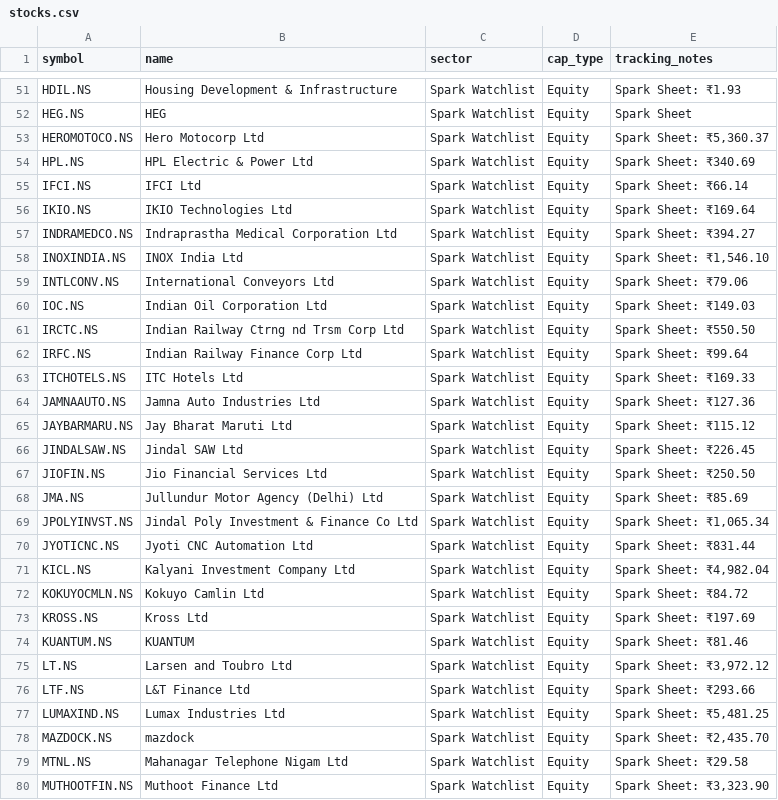
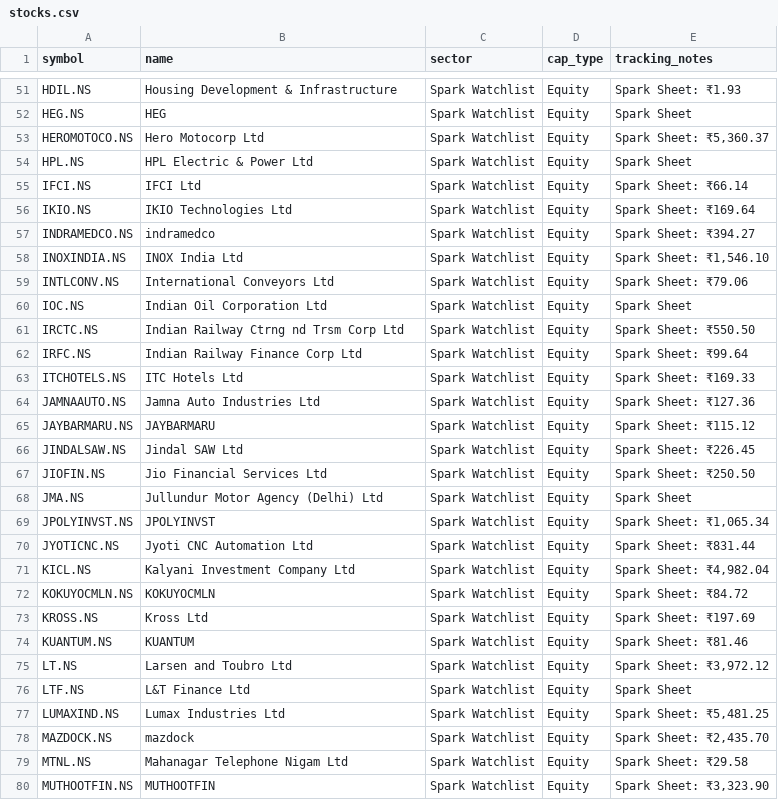
Before and after one commit to digant2207/indian-stock-analyzer, a CSV file: stocks.csv, drawn as a sheet; only a part is shown, gaps mark what is left out; the diff covers the shown part only.

```diff
--- a/stocks.csv
+++ b/stocks.csv
@@ -53,9 +53,9 @@ HEG.NS,HEG,Spark Watchlist,Equity,Spark Sheet
 HEROMOTOCO.NS,Hero Motocorp Ltd,Spark Watchlist,Equity,"Spark Sheet: ₹5,360.37"
-HPL.NS,HPL Electric & Power Ltd,Spark Watchlist,Equity,Spark Sheet: ₹340.69
+HPL.NS,HPL Electric & Power Ltd,Spark Watchlist,Equity,Spark Sheet
 IFCI.NS,IFCI Ltd,Spark Watchlist,Equity,Spark Sheet: ₹66.14
 IKIO.NS,IKIO Technologies Ltd,Spark Watchlist,Equity,Spark Sheet: ₹169.64
-INDRAMEDCO.NS,Indraprastha Medical Corporation Ltd,Spark Watchlist,Equity,Spark Sheet: ₹394.27
+INDRAMEDCO.NS,indramedco,Spark Watchlist,Equity,Spark Sheet: ₹394.27
 INOXINDIA.NS,INOX India Ltd,Spark Watchlist,Equity,"Spark Sheet: ₹1,546.10"
 INTLCONV.NS,International Conveyors Ltd,Spark Watchlist,Equity,Spark Sheet: ₹79.06
-IOC.NS,Indian Oil Corporation Ltd,Spark Watchlist,Equity,Spark Sheet: ₹149.03
+IOC.NS,Indian Oil Corporation Ltd,Spark Watchlist,Equity,Spark Sheet
 IRCTC.NS,Indian Railway Ctrng nd Trsm Corp Ltd,Spark Watchlist,Equity,Spark Sheet: ₹550.50
@@ -64,10 +64,10 @@ ITCHOTELS.NS,ITC Hotels Ltd,Spark Watchlist,Equity,Spark Sheet: ₹169.33
 JAMNAAUTO.NS,Jamna Auto Industries Ltd,Spark Watchlist,Equity,Spark Sheet: ₹127.36
-JAYBARMARU.NS,Jay Bharat Maruti Ltd,Spark Watchlist,Equity,Spark Sheet: ₹115.12
+JAYBARMARU.NS,JAYBARMARU,Spark Watchlist,Equity,Spark Sheet: ₹115.12
 JINDALSAW.NS,Jindal SAW Ltd,Spark Watchlist,Equity,Spark Sheet: ₹226.45
 JIOFIN.NS,Jio Financial Services Ltd,Spark Watchlist,Equity,Spark Sheet: ₹250.50
-JMA.NS,Jullundur Motor Agency (Delhi) Ltd,Spark Watchlist,Equity,Spark Sheet: ₹85.69
-JPOLYINVST.NS,Jindal Poly Investment & Finance Co Ltd,Spark Watchlist,Equity,"Spark Sheet: ₹1,065.34"
+JMA.NS,Jullundur Motor Agency (Delhi) Ltd,Spark Watchlist,Equity,Spark Sheet
+JPOLYINVST.NS,JPOLYINVST,Spark Watchlist,Equity,"Spark Sheet: ₹1,065.34"
 JYOTICNC.NS,Jyoti CNC Automation Ltd,Spark Watchlist,Equity,Spark Sheet: ₹831.44
 KICL.NS,Kalyani Investment Company Ltd,Spark Watchlist,Equity,"Spark Sheet: ₹4,982.04"
-KOKUYOCMLN.NS,Kokuyo Camlin Ltd,Spark Watchlist,Equity,Spark Sheet: ₹84.72
+KOKUYOCMLN.NS,KOKUYOCMLN,Spark Watchlist,Equity,Spark Sheet: ₹84.72
 KROSS.NS,Kross Ltd,Spark Watchlist,Equity,Spark Sheet: ₹197.69
@@ -75,3 +75,3 @@ KUANTUM.NS,KUANTUM,Spark Watchlist,Equity,Spark Sheet: ₹81.46
 LT.NS,Larsen and Toubro Ltd,Spark Watchlist,Equity,"Spark Sheet: ₹3,972.12"
-LTF.NS,L&T Finance Ltd,Spark Watchlist,Equity,Spark Sheet: ₹293.66
+LTF.NS,L&T Finance Ltd,Spark Watchlist,Equity,Spark Sheet
 LUMAXIND.NS,Lumax Industries Ltd,Spark Watchlist,Equity,"Spark Sheet: ₹5,481.25"
@@ -79,2 +79,2 @@ MAZDOCK.NS,mazdock,Spark Watchlist,Equity,"Spark Sheet: ₹2,435.70"
 MTNL.NS,Mahanagar Telephone Nigam Ltd,Spark Watchlist,Equity,Spark Sheet: ₹29.58
-MUTHOOTFIN.NS,Muthoot Finance Ltd,Spark Watchlist,Equity,"Spark Sheet: ₹3,323.90"
+MUTHOOTFIN.NS,MUTHOOTFIN,Spark Watchlist,Equity,"Spark Sheet: ₹3,323.90"
```
Also changed, not shown: 26 edited cells elsewhere in this file, 10 other files.
